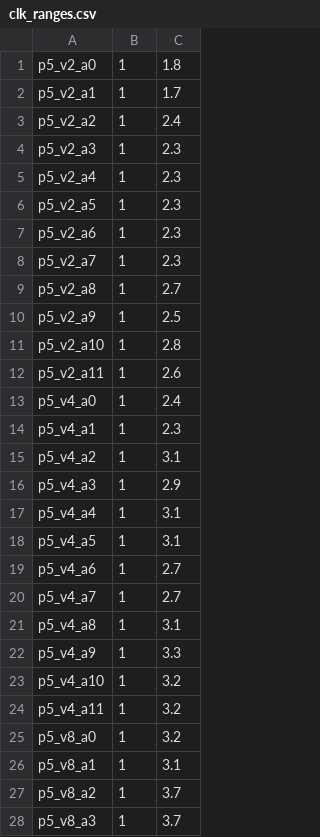
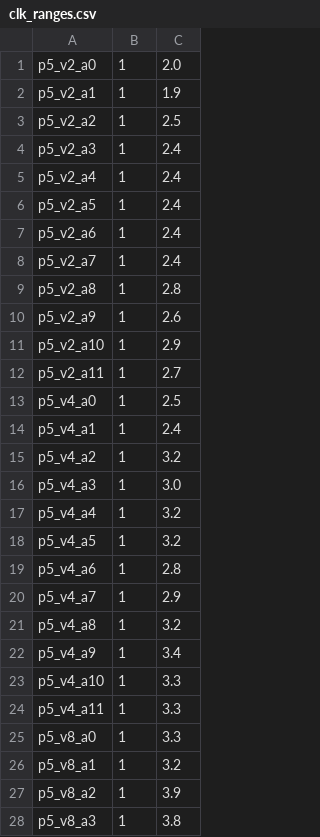
Before and after one commit to razzfazz/router, a CSV file: synth/complex_alloc_sw/clk_ranges.csv, drawn as a sheet; only a part is shown; the diff covers the shown part only.

Commit message:
update clock ranges
svn-id: /router/trunk@288

```diff
--- a/synth/complex_alloc_sw/clk_ranges.csv
+++ b/synth/complex_alloc_sw/clk_ranges.csv
@@ -1,28 +1,28 @@
-p5_v2_a0,1,1.8
-p5_v2_a1,1,1.7
-p5_v2_a2,1,2.4
-p5_v2_a3,1,2.3
-p5_v2_a4,1,2.3
-p5_v2_a5,1,2.3
-p5_v2_a6,1,2.3
-p5_v2_a7,1,2.3
-p5_v2_a8,1,2.7
-p5_v2_a9,1,2.5
-p5_v2_a10,1,2.8
-p5_v2_a11,1,2.6
-p5_v4_a0,1,2.4
-p5_v4_a1,1,2.3
-p5_v4_a2,1,3.1
-p5_v4_a3,1,2.9
-p5_v4_a4,1,3.1
-p5_v4_a5,1,3.1
-p5_v4_a6,1,2.7
-p5_v4_a7,1,2.7
-p5_v4_a8,1,3.1
-p5_v4_a9,1,3.3
-p5_v4_a10,1,3.2
-p5_v4_a11,1,3.2
-p5_v8_a0,1,3.2
-p5_v8_a1,1,3.1
-p5_v8_a2,1,3.7
-p5_v8_a3,1,3.7
+p5_v2_a0,1,2.0
+p5_v2_a1,1,1.9
+p5_v2_a2,1,2.5
+p5_v2_a3,1,2.4
+p5_v2_a4,1,2.4
+p5_v2_a5,1,2.4
+p5_v2_a6,1,2.4
+p5_v2_a7,1,2.4
+p5_v2_a8,1,2.8
+p5_v2_a9,1,2.6
+p5_v2_a10,1,2.9
+p5_v2_a11,1,2.7
+p5_v4_a0,1,2.5
+p5_v4_a1,1,2.4
+p5_v4_a2,1,3.2
+p5_v4_a3,1,3.0
+p5_v4_a4,1,3.2
+p5_v4_a5,1,3.2
+p5_v4_a6,1,2.8
+p5_v4_a7,1,2.9
+p5_v4_a8,1,3.2
+p5_v4_a9,1,3.4
+p5_v4_a10,1,3.3
+p5_v4_a11,1,3.3
+p5_v8_a0,1,3.3
+p5_v8_a1,1,3.2
+p5_v8_a2,1,3.9
+p5_v8_a3,1,3.8
```
Also changed, not shown: 80 edited cells elsewhere in this file, 2 other files.
